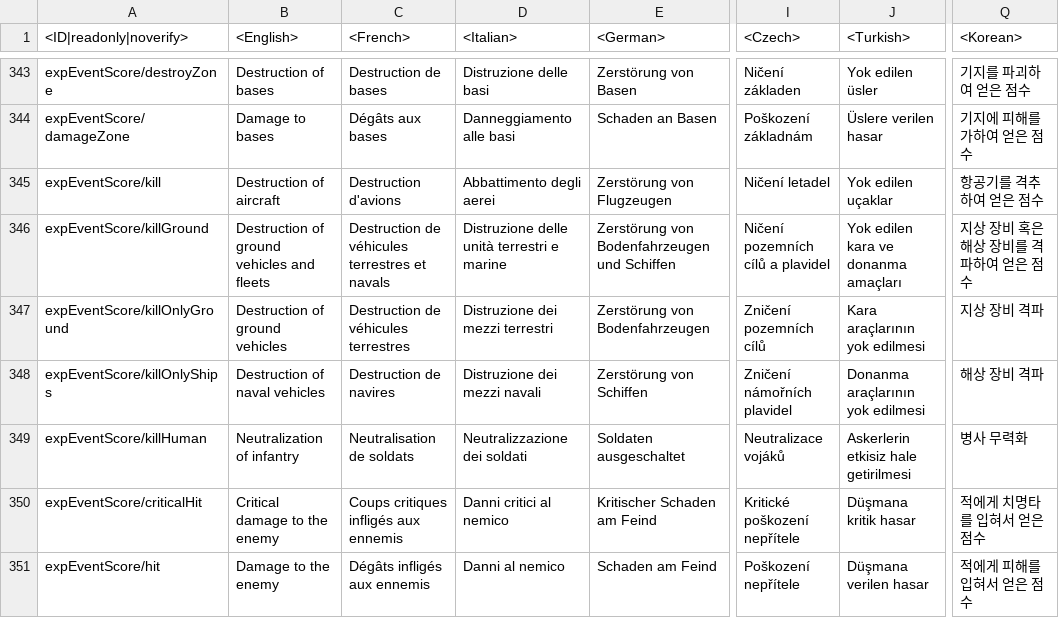
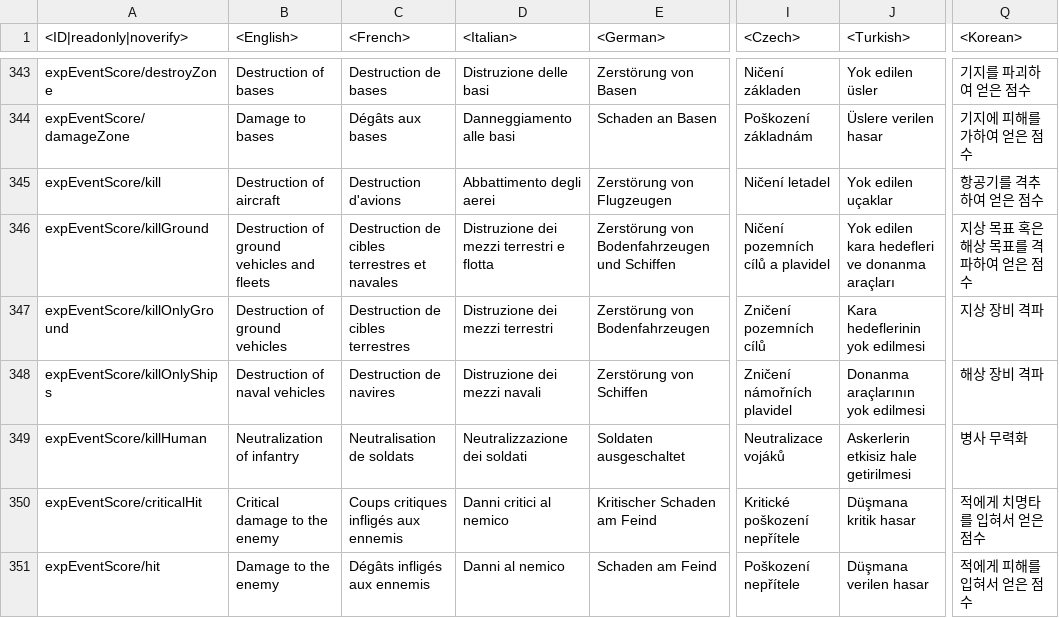
Before and after one commit to leroyonly/warthunder-lang, a CSV file: menu_multiplayer.csv, drawn as a sheet; only a part is shown, gaps mark what is left out; the diff names each change by its address in the sheet, - before the commit and + after, or states it on an @@ line.

```diff
--- a/menu_multiplayer.csv
+++ b/menu_multiplayer.csv
-C346 (<French>): Destruction de véhicules terrestres et navals
+C346 (<French>): Destruction de cibles terrestres et navales
-D346 (<Italian>): Distruzione delle unità terrestri e marine
+D346 (<Italian>): Distruzione dei mezzi terrestri e flotta
-J346 (<Turkish>): Yok edilen kara ve donanma amaçları
+J346 (<Turkish>): Yok edilen kara hedefleri ve donanma araçları
-Q346 (<Korean>): 지상 장비 혹은 해상 장비를 격파하여 얻은 점수
+Q346 (<Korean>): 지상 목표 혹은 해상 목표를 격파하여 얻은 점수
-C347 (<French>): Destruction de véhicules terrestres
+C347 (<French>): Destruction de cibles terrestres
-J347 (<Turkish>): Kara araçlarının yok edilmesi
+J347 (<Turkish>): Kara hedeflerinin yok edilmesi
```
Also changed, not shown: menu_chat.csv, missions_tutorial.csv, 8 other files.
